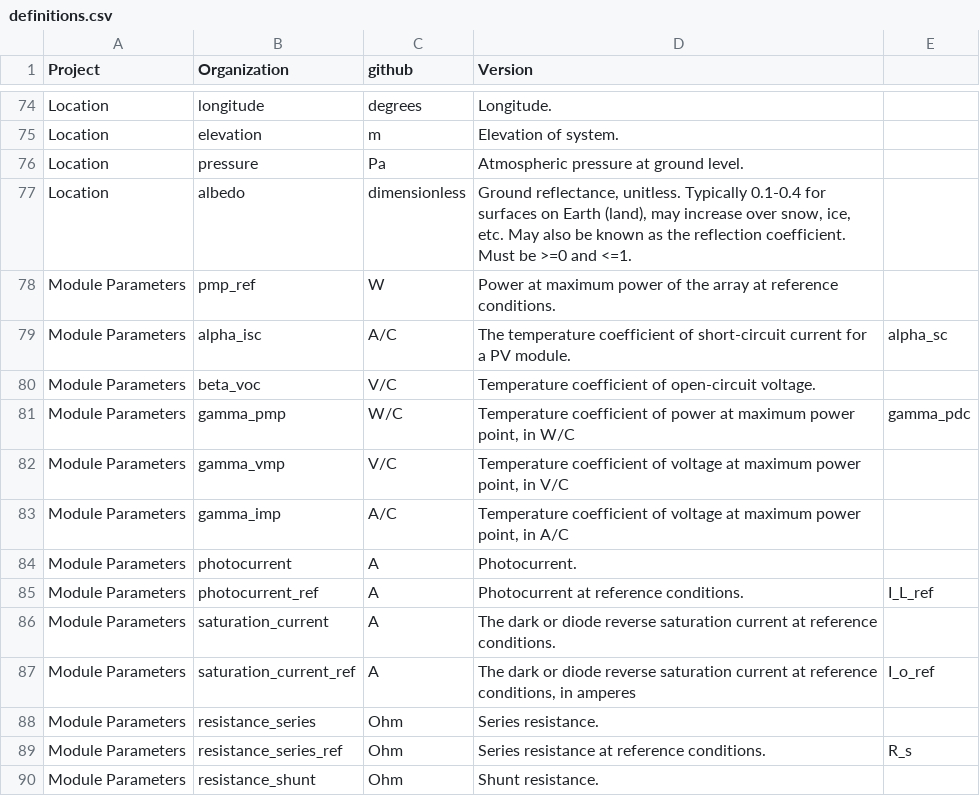
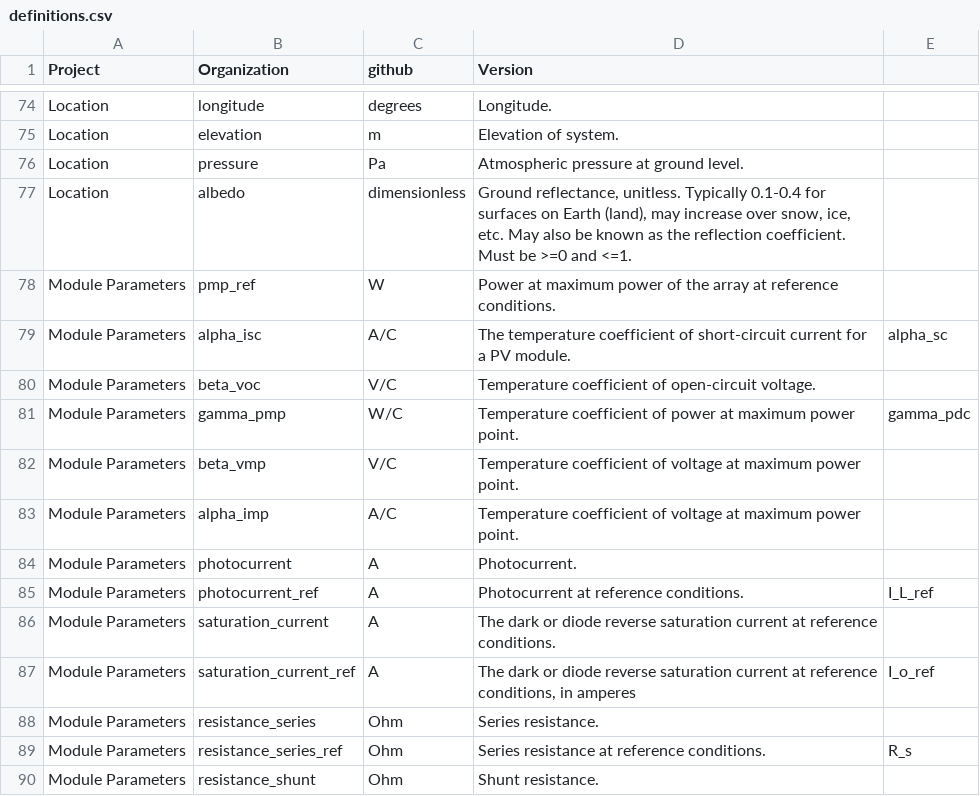
Before and after one commit to DuraMAT/pv-terms, a CSV file: definitions.csv, drawn as a sheet; only a part is shown, gaps mark what is left out.

Commit message:
changing tempcos

```diff
--- a/definitions.csv
+++ b/definitions.csv
@@ -80,5 +80,5 @@ Module Parameters,alpha_isc,A/C,The temperature coefficient of short-circuit cur
 Module Parameters,beta_voc,V/C,Temperature coefficient of open-circuit voltage.,
-Module Parameters,gamma_pmp,W/C,"Temperature coefficient of power at maximum power point, in W/C",gamma_pdc
-Module Parameters,gamma_vmp,V/C,"Temperature coefficient of voltage at maximum power point, in V/C",
-Module Parameters,gamma_imp,A/C,"Temperature coefficient of voltage at maximum power point, in A/C",
+Module Parameters,gamma_pmp,W/C,Temperature coefficient of power at maximum power point.,gamma_pdc
+Module Parameters,beta_vmp,V/C,Temperature coefficient of voltage at maximum power point.,
+Module Parameters,alpha_imp,A/C,Temperature coefficient of voltage at maximum power point.,
 Module Parameters,photocurrent,A,Photocurrent.,
```
